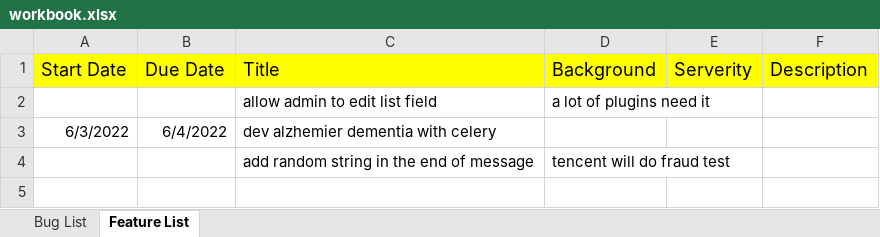
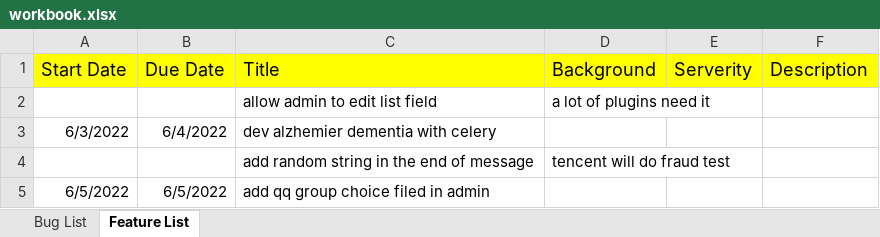
Before and after one commit to dusty-cjh/myweb2, an Excel workbook: conf/workbook.xlsx, sheet Feature List, drawn as a sheet; values as stored, in another font and other column widths than the file's, no borders; the diff names each change by its address in the sheet, - before the commit and + after, or states it on an @@ line.

Commit message:
add list field on configs

```diff
--- a/conf/workbook.xlsx (sheet Feature List)
+++ b/conf/workbook.xlsx (sheet Feature List)
+row 5: 6/5/2022 | 6/5/2022 | add qq group choice filed in admin
```
Also changed, not shown: 7 other files.
